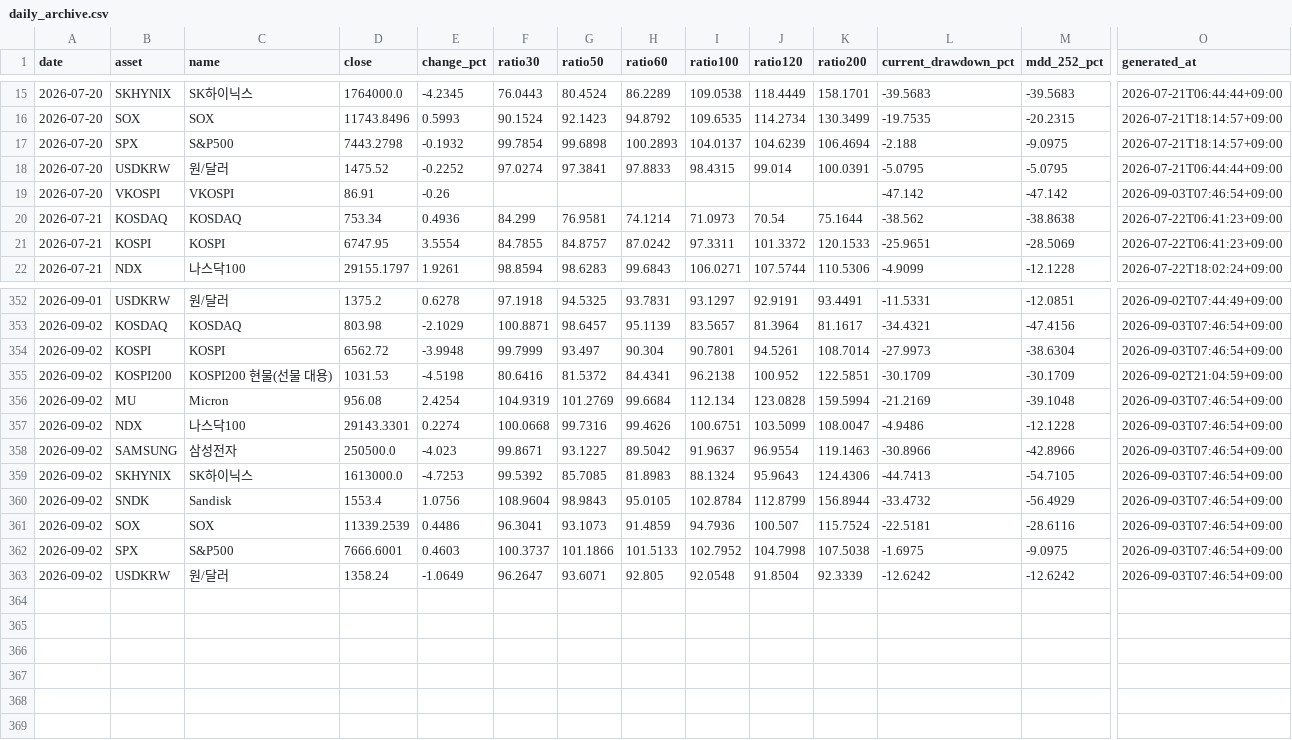
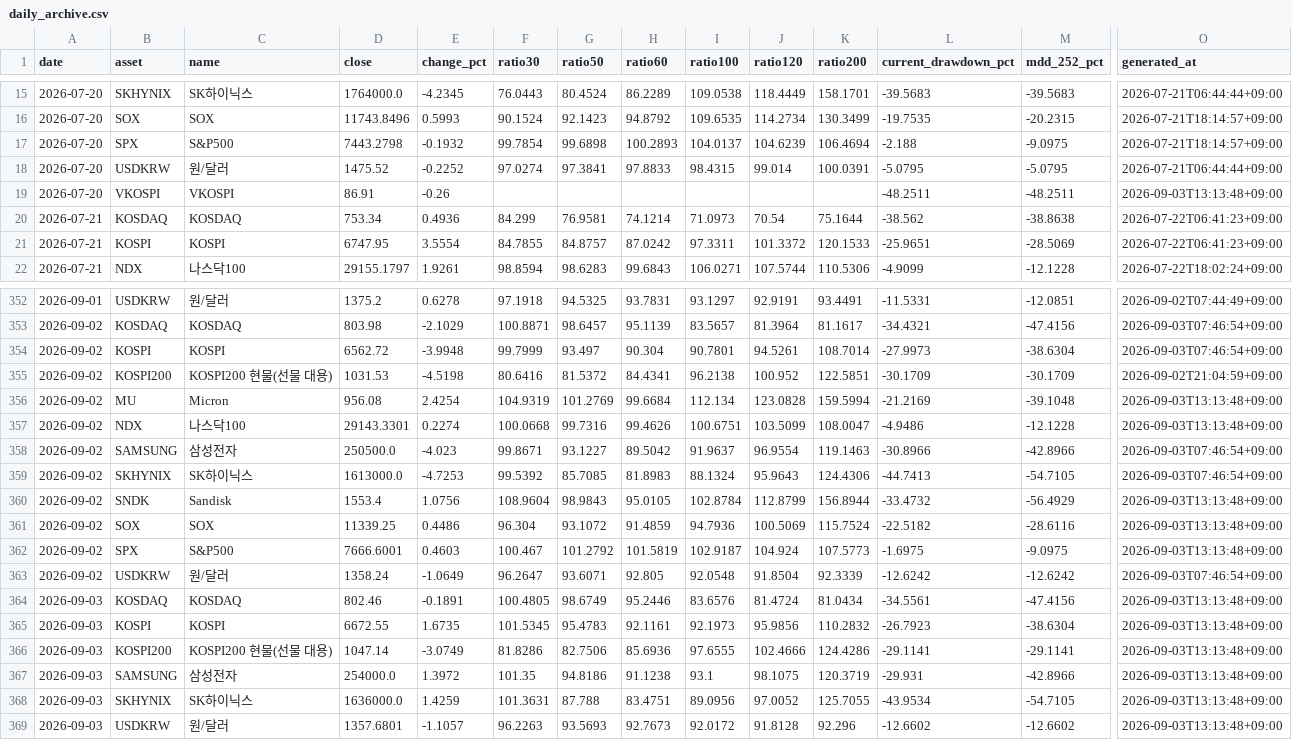
Before and after one commit to JungMin-4287/global-macro-korea-regime-dashboard, a CSV file: docs/data/daily_archive.csv, drawn as a sheet; only a part is shown, gaps mark what is left out; rows hold the shown columns only; the diff names each change by its address in the sheet, - before the commit and + after, or states it on an @@ line.

```diff
--- a/docs/data/daily_archive.csv
+++ b/docs/data/daily_archive.csv
-L19 (current_drawdown_pct): -47.142
+L19 (current_drawdown_pct): -48.2511
-M19 (mdd_252_pct): -47.142
+M19 (mdd_252_pct): -48.2511
-O19 (generated_at): 2026-09-03T07:46:54+09:00
+O19 (generated_at): 2026-09-03T13:13:48+09:00
-O356:O357 (generated_at): 2026-09-03T07:46:54+09:00
+O356:O357 (generated_at): 2026-09-03T13:13:48+09:00
-O360:O362 (generated_at): 2026-09-03T07:46:54+09:00
+O360:O362 (generated_at): 2026-09-03T13:13:48+09:00
-D361 (close): 11339.2539
+D361 (close): 11339.25
-F361 (ratio30): 96.3041
+F361 (ratio30): 96.304
-G361 (ratio50): 93.1073
+G361 (ratio50): 93.1072
-J361 (ratio120): 100.507
+J361 (ratio120): 100.5069
-L361 (current_drawdown_pct): -22.5181
+L361 (current_drawdown_pct): -22.5182
-F362 (ratio30): 100.3737
+F362 (ratio30): 100.467
-G362 (ratio50): 101.1866
+G362 (ratio50): 101.2792
-H362 (ratio60): 101.5133
+H362 (ratio60): 101.5819
-I362 (ratio100): 102.7952
+I362 (ratio100): 102.9187
-J362 (ratio120): 104.7998
+J362 (ratio120): 104.924
-K362 (ratio200): 107.5038
+K362 (ratio200): 107.5773
+row 364: 2026-09-03 | KOSDAQ | KOSDAQ | 802.46 | -0.1891 | 100.4805 | 98.6749 | 95.2446 | 83.6576 | 81.4724 | 81.0434 | -34.5561 | -47.4156 | 2026-09-03T13:13:48+09:00
+row 365: 2026-09-03 | KOSPI | KOSPI | 6672.55 | 1.6735 | 101.5345 | 95.4783 | 92.1161 | 92.1973 | 95.9856 | 110.2832 | -26.7923 | -38.6304 | 2026-09-03T13:13:48+09:00
+row 366: 2026-09-03 | KOSPI200 | KOSPI200 현물(선물 대용) | 1047.14 | -3.0749 | 81.8286 | 82.7506 | 85.6936 | 97.6555 | 102.4666 | 124.4286 | -29.1141 | -29.1141 | 2026-09-03T13:13:48+09:00
+row 367: 2026-09-03 | SAMSUNG | 삼성전자 | 254000.0 | 1.3972 | 101.35 | 94.8186 | 91.1238 | 93.1 | 98.1075 | 120.3719 | -29.931 | -42.8966 | 2026-09-03T13:13:48+09:00
+row 368: 2026-09-03 | SKHYNIX | SK하이닉스 | 1636000.0 | 1.4259 | 101.3631 | 87.788 | 83.4751 | 89.0956 | 97.0052 | 125.7055 | -43.9534 | -54.7105 | 2026-09-03T13:13:48+09:00
+row 369: 2026-09-03 | USDKRW | 원/달러 | 1357.6801 | -1.1057 | 96.2263 | 93.5693 | 92.7673 | 92.0172 | 91.8128 | 92.296 | -12.6602 | -12.6602 | 2026-09-03T13:13:48+09:00
```
Also changed, not shown: docs/data/correction_flow_map.csv, docs/data/foreign_net_buy_history.csv, 4 other files.
